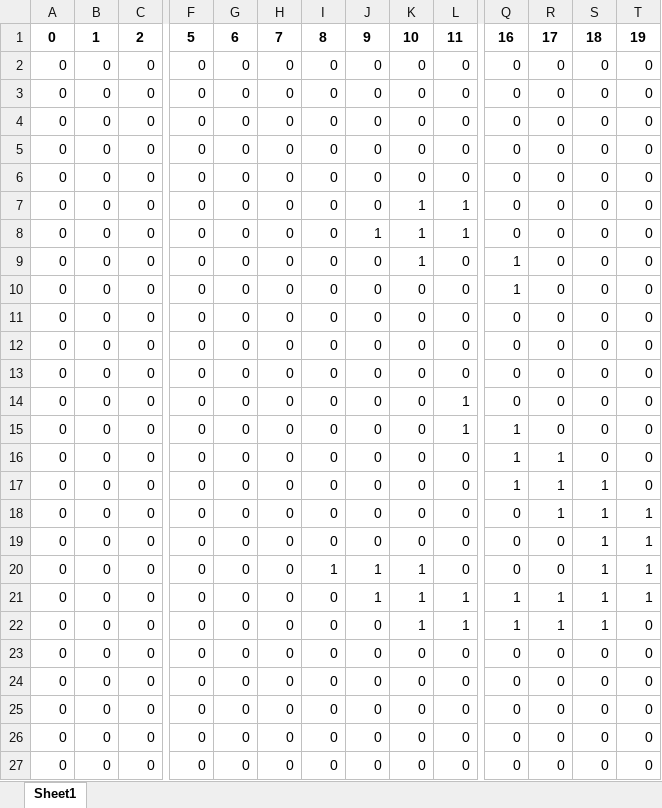
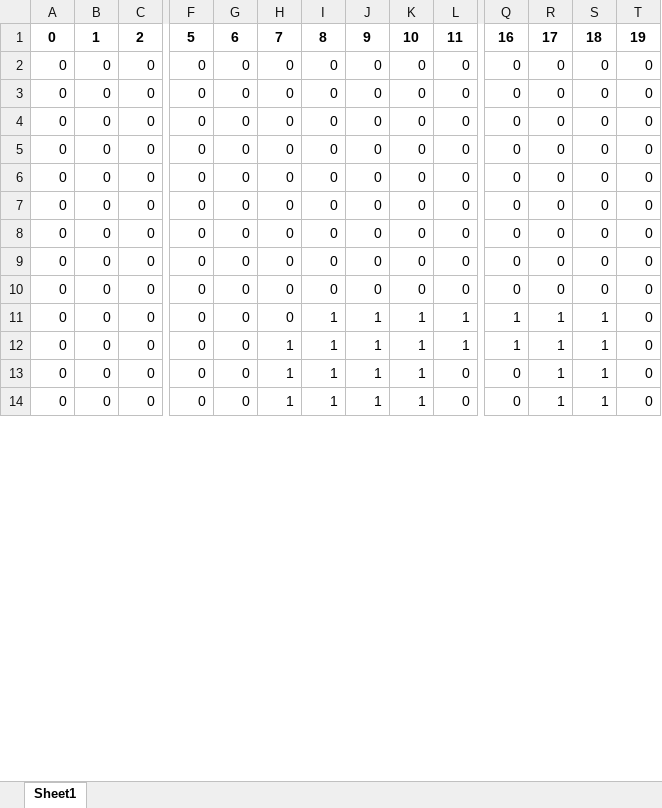
Before and after one commit to Vityshha/perceptron, an Excel workbook: predict.xlsx, sheet Sheet1, drawn as a sheet; only a part is shown, gaps mark what is left out; values as stored, in another font and other column widths than the file's, no borders; removed rows and columns are numbered as before the commit, all else as after; rows hold the shown columns only; the diff covers the shown part only; the diff names each change by its address in the sheet, - before the commit and + after, or states it on an @@ line.

```diff
--- a/predict.xlsx (sheet Sheet1)
+++ b/predict.xlsx (sheet Sheet1)
-row 7: 0 | 0 | 0 | 0 | 0 | 0 | 0 | 0 | 1 | 1 | 0 | 0 | 0 | 0
-row 8: 0 | 0 | 0 | 0 | 0 | 0 | 0 | 1 | 1 | 1 | 0 | 0 | 0 | 0
-row 9: 0 | 0 | 0 | 0 | 0 | 0 | 0 | 0 | 1 | 0 | 1 | 0 | 0 | 0
@@ row 10 moved to row 23: 0 @@
-row 11: 0 | 0 | 0 | 0 | 0 | 0 | 0 | 0 | 0 | 0 | 0 | 0 | 0 | 0
-row 12: 0 | 0 | 0 | 0 | 0 | 0 | 0 | 0 | 0 | 0 | 0 | 0 | 0 | 0
-row 14: 0 | 0 | 0 | 0 | 0 | 0 | 0 | 0 | 0 | 1 | 0 | 0 | 0 | 0
-row 15: 0 | 0 | 0 | 0 | 0 | 0 | 0 | 0 | 0 | 1 | 1 | 0 | 0 | 0
@@ row 16 moved to row 22: 0 @@
-row 17: 0 | 0 | 0 | 0 | 0 | 0 | 0 | 0 | 0 | 0 | 1 | 1 | 1 | 0
-row 18: 0 | 0 | 0 | 0 | 0 | 0 | 0 | 0 | 0 | 0 | 0 | 1 | 1 | 1
-row 19: 0 | 0 | 0 | 0 | 0 | 0 | 0 | 0 | 0 | 0 | 0 | 0 | 1 | 1
-row 20: 0 | 0 | 0 | 0 | 0 | 0 | 1 | 1 | 1 | 0 | 0 | 0 | 1 | 1
-row 21: 0 | 0 | 0 | 0 | 0 | 0 | 0 | 1 | 1 | 1 | 1 | 1 | 1 | 1
-row 22: 0 | 0 | 0 | 0 | 0 | 0 | 0 | 0 | 1 | 1 | 1 | 1 | 1 | 0
-row 23: 0 | 0 | 0 | 0 | 0 | 0 | 0 | 0 | 0 | 0 | 0 | 0 | 0 | 0
@@ row 13 moved to row 10: 0 @@
+row 11: 0 | 0 | 0 | 0 | 0 | 0 | 1 | 1 | 1 | 1 | 1 | 1 | 1 | 0
+row 12: 0 | 0 | 0 | 0 | 0 | 1 | 1 | 1 | 1 | 1 | 1 | 1 | 1 | 0
-H13: 0
+H13: 1
-I13: 0
+I13: 1
-J13: 0
+J13: 1
-K13: 0
+K13: 1
-R13: 0
+R13: 1
-S13: 0
+S13: 1
+row 14: 0 | 0 | 0 | 0 | 0 | 1 | 1 | 1 | 1 | 0 | 0 | 1 | 1 | 0
```
Also changed, not shown: 11 added rows and 10 edited cells elsewhere in this sheet, 5 other files.
